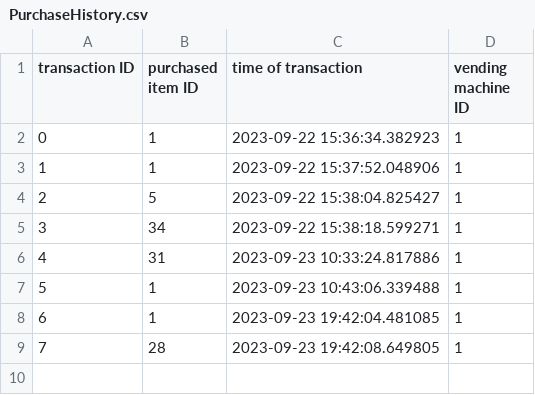
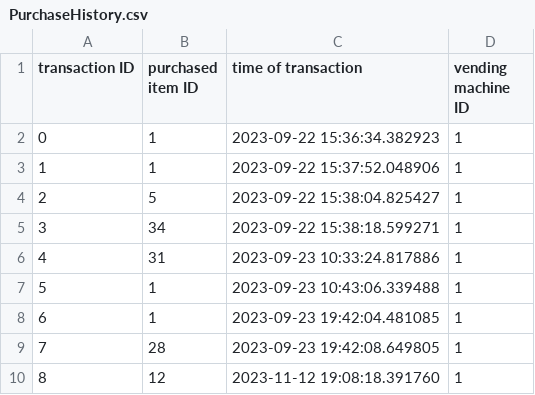
Before and after one commit to Bui-Alex46/Smart-Vending-Machine, a CSV file: database/PurchaseHistory.csv, drawn as a sheet.

```diff
--- a/database/PurchaseHistory.csv
+++ b/database/PurchaseHistory.csv
@@ -9 +9,2 @@ transaction ID,purchased item ID,time of transaction,vending machine ID
 7,28,2023-09-23 19:42:08.649805,1
+8,12,2023-11-12 19:08:18.391760,1
```
Also changed, not shown: database/VendingMachine1.csv.
